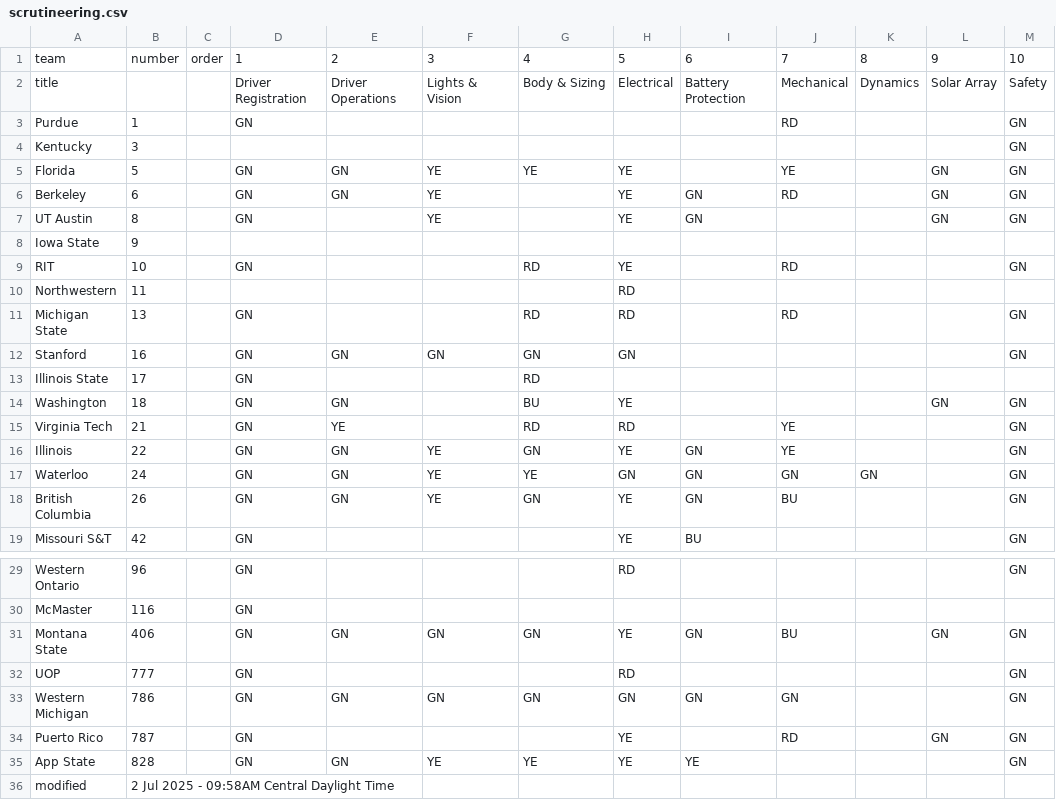
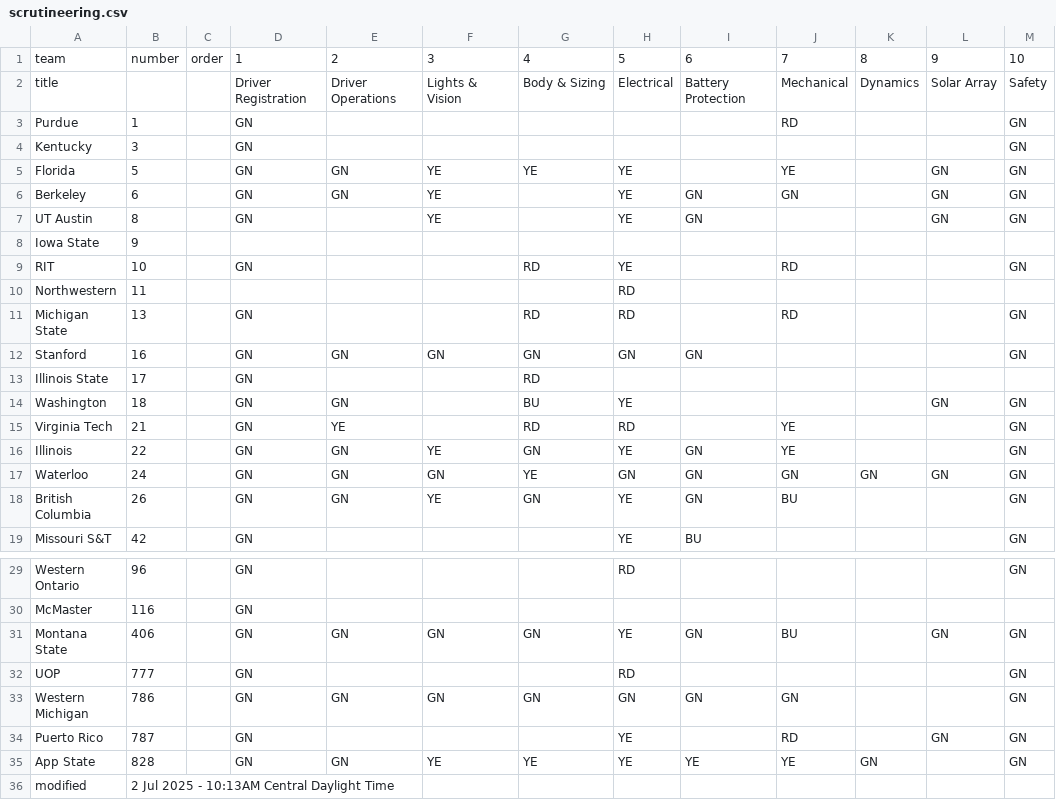
Before and after one commit to jtmullen/fsgp-2025-site, a CSV file: _data/scrutineering.csv, drawn as a sheet; only a part is shown, gaps mark what is left out; the diff names each change by its address in the sheet, - before the commit and + after, or states it on an @@ line.

```diff
--- a/_data/scrutineering.csv
+++ b/_data/scrutineering.csv
-D4: (empty)
+D4: GN
-J6: RD
+J6: GN
-I12: (empty)
+I12: GN
-F17: YE
+F17: GN
-L17: (empty)
+L17: GN
-J35: (empty)
+J35: YE
-K35: (empty)
+K35: GN
-B36: 2 Jul 2025 - 09:58AM Central Daylight Time
+B36: 2 Jul 2025 - 10:13AM Central Daylight Time
```
